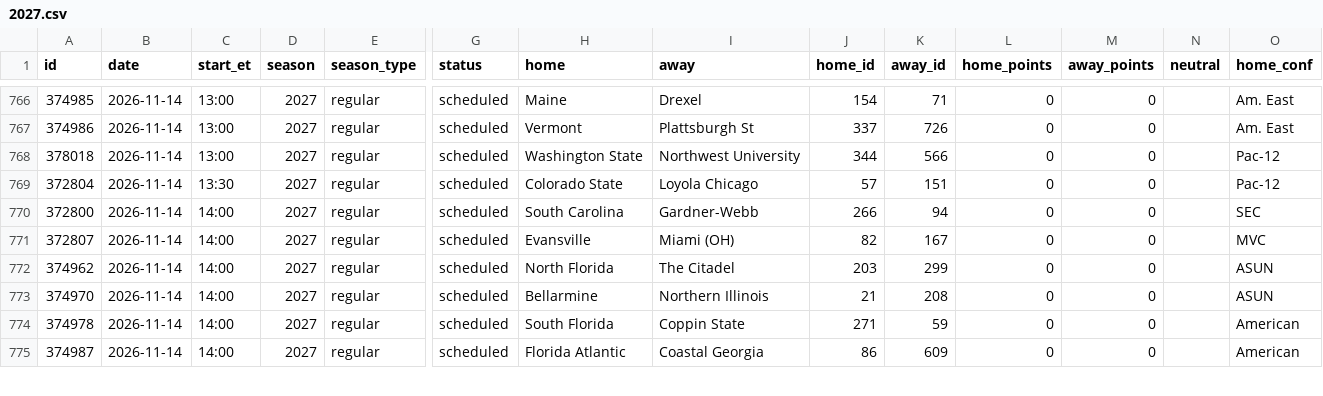
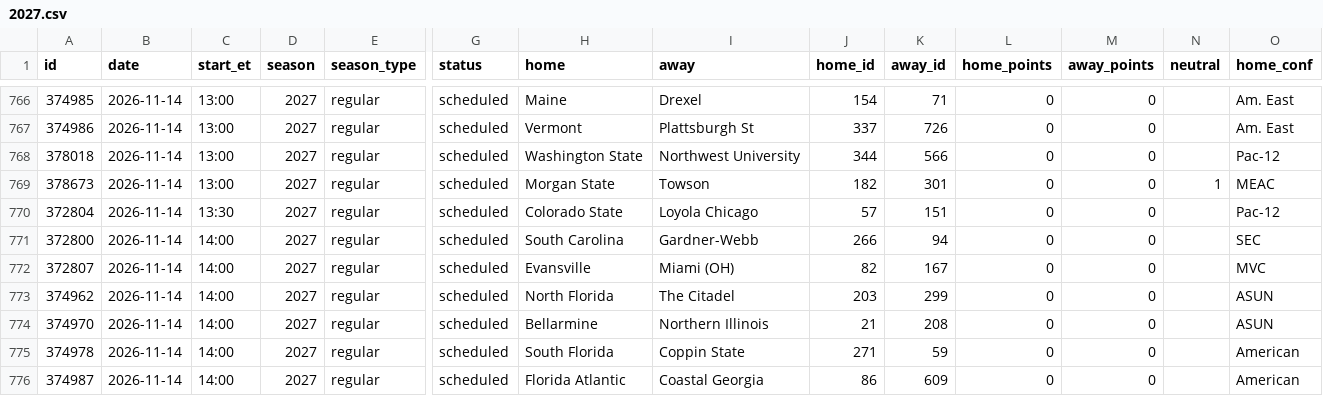
Before and after one commit to rjr5021/college-basketball-belt, a CSV file: data/games/2027.csv, drawn as a sheet; only a part is shown, gaps mark what is left out; rows hold the shown columns only; the diff names each change by its address in the sheet, - before the commit and + after, or states it on an @@ line.

```diff
--- a/data/games/2027.csv
+++ b/data/games/2027.csv
+row 769: 378673 | 2026-11-14 | 13:00 | 2027 | regular | scheduled | Morgan State | Towson | 182 | 301 | 0 | 0 | 1 | MEAC
```
Also changed, not shown: data/women/games/2027.csv, 2 other files.
